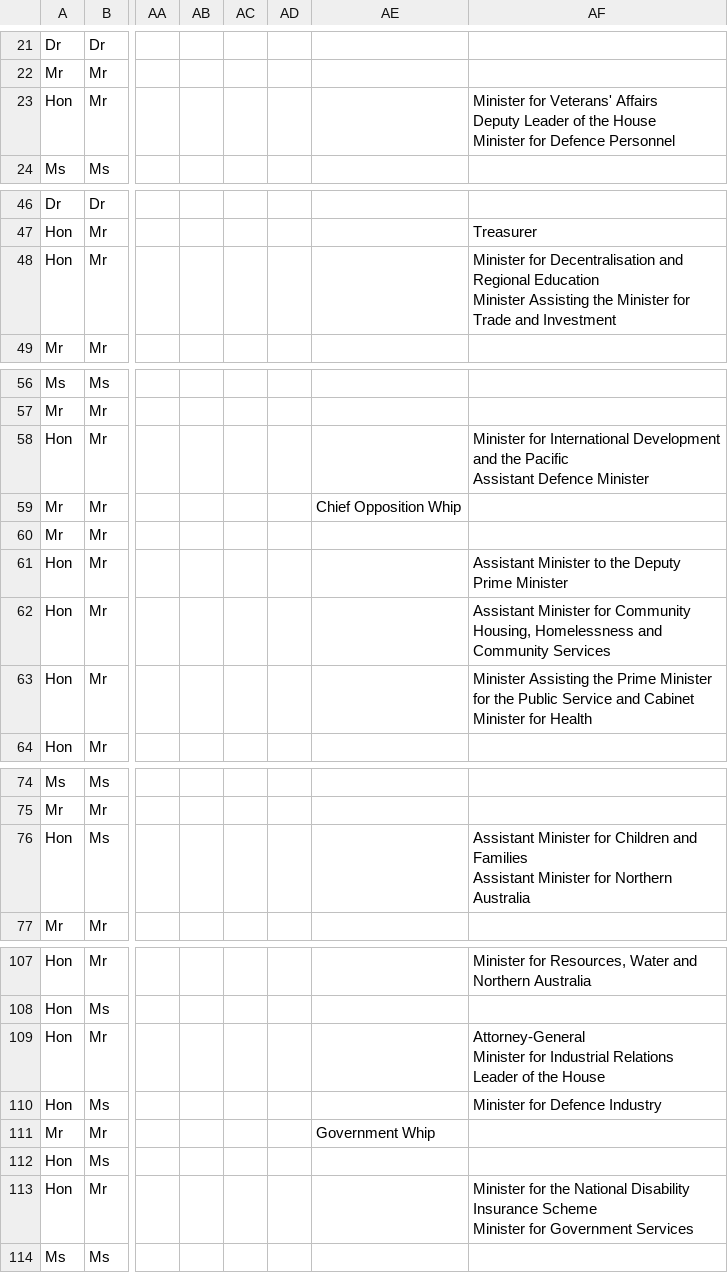
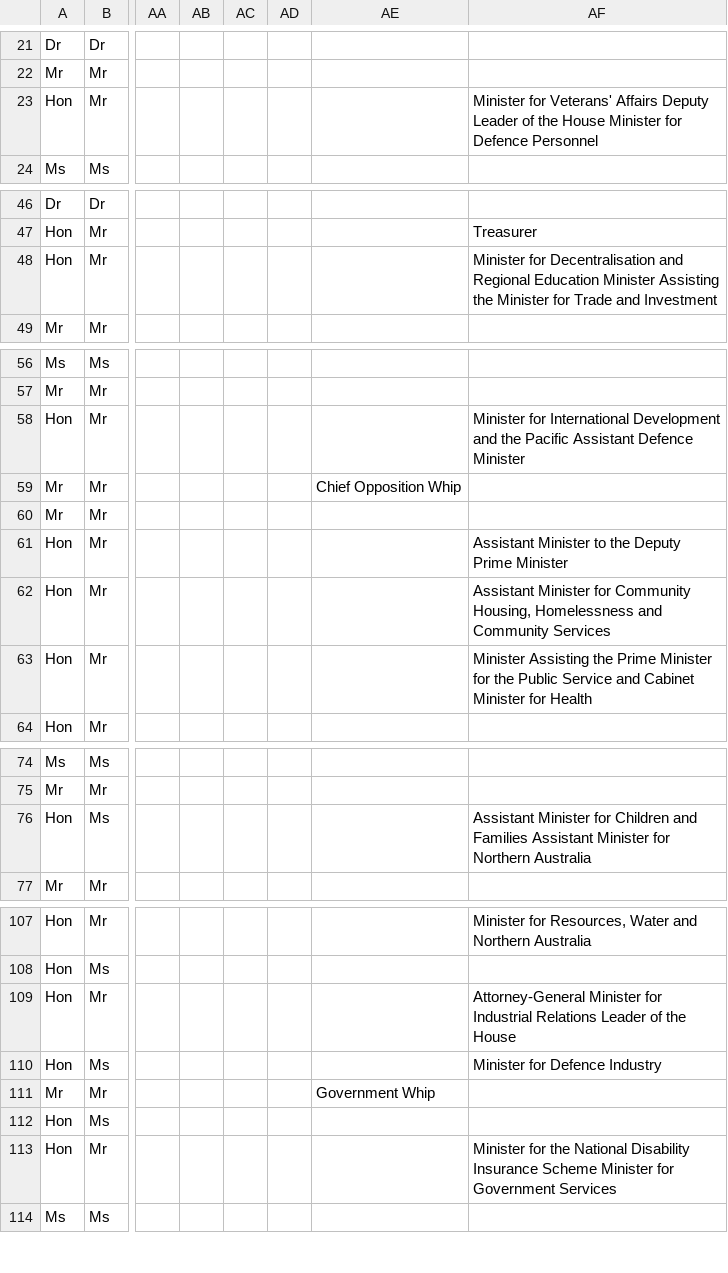
Before and after one commit to Robinyo/serendipity-api, a CSV file: projects/spring-boot/server/src/main/resources/sample-data/SurnameRepsCSV.csv, drawn as a sheet; only a part is shown, gaps mark what is left out; the diff covers the shown part only; the diff names each change by its address in the sheet, - before the commit and + after, or states it on an @@ line.

```diff
--- a/projects/spring-boot/server/src/main/resources/sample-data/SurnameRepsCSV.csv
+++ b/projects/spring-boot/server/src/main/resources/sample-data/SurnameRepsCSV.csv
-AF23: …Defence Personnel
+AF23: …Defence Personnel
-AF48: …and Investment
+AF48: …and Investment
-AF58: …Defence Minister
+AF58: …Defence Minister
-AF63: …for Health
+AF63: …for Health
-AF76: …Northern Australia
+AF76: …Northern Australia
-AF109: …the House
+AF109: …the House
-AF113: …Government Services
+AF113: …Government Services
```
Also changed, not shown: 2 edited cells elsewhere in this file, 8 other files.
